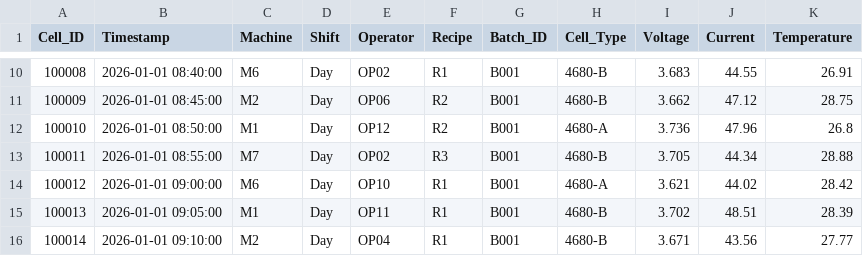
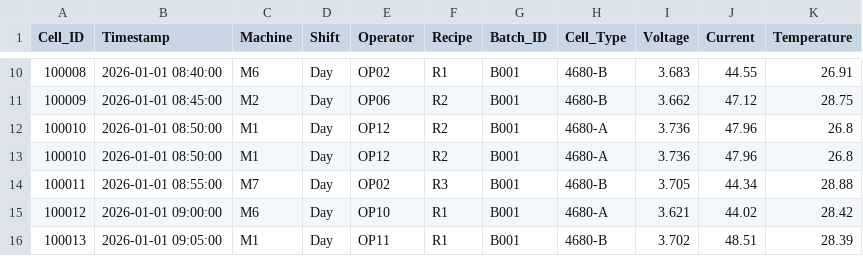
Before and after one commit to rohitkumar23-tech/Virtual_Gigafactory, a CSV file: raw_data/production_b001.csv, drawn as a sheet; only a part is shown, gaps mark what is left out; the shorter side is filled out with more unchanged rows; the diff names each change by its address in the sheet, - before the commit and + after, or states it on an @@ line.

```diff
--- a/raw_data/production_b001.csv
+++ b/raw_data/production_b001.csv
+row 12: 100010 | 2026-01-01 08:50:00 | M1 | Day | OP12 | R2 | B001 | 4680-A | 3.736 | 47.96 | 26.8
```
Also changed, not shown: 2 other files.
